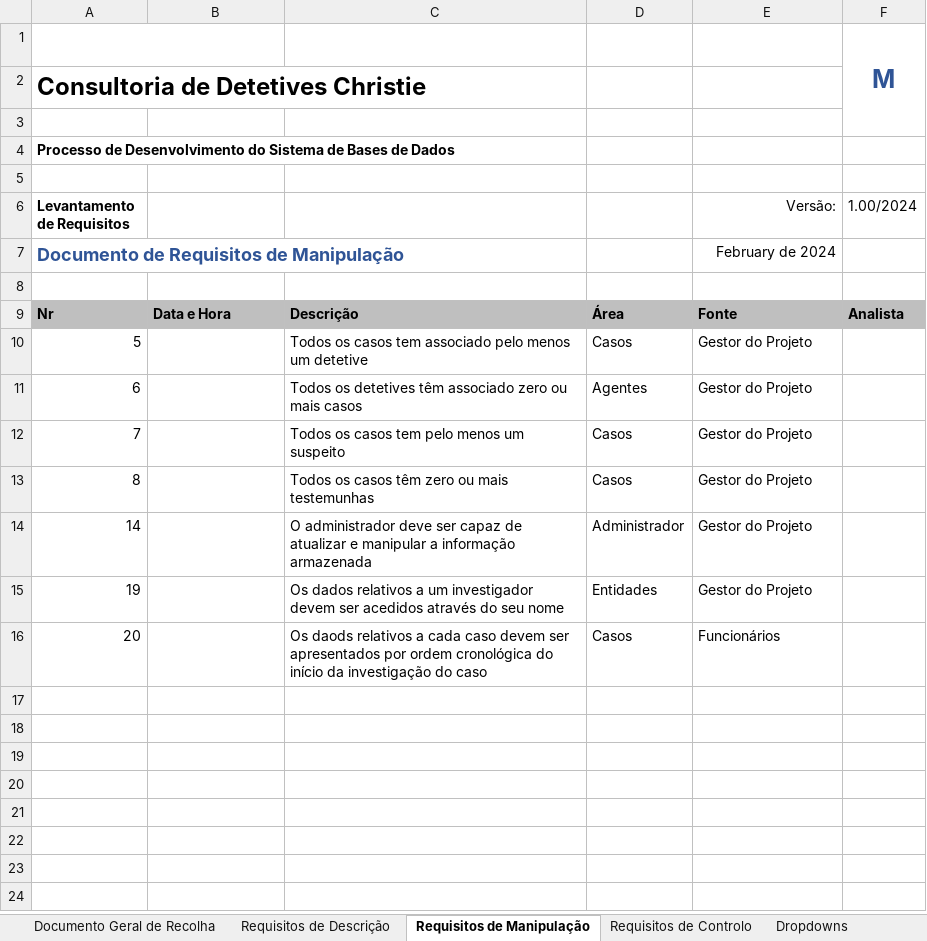
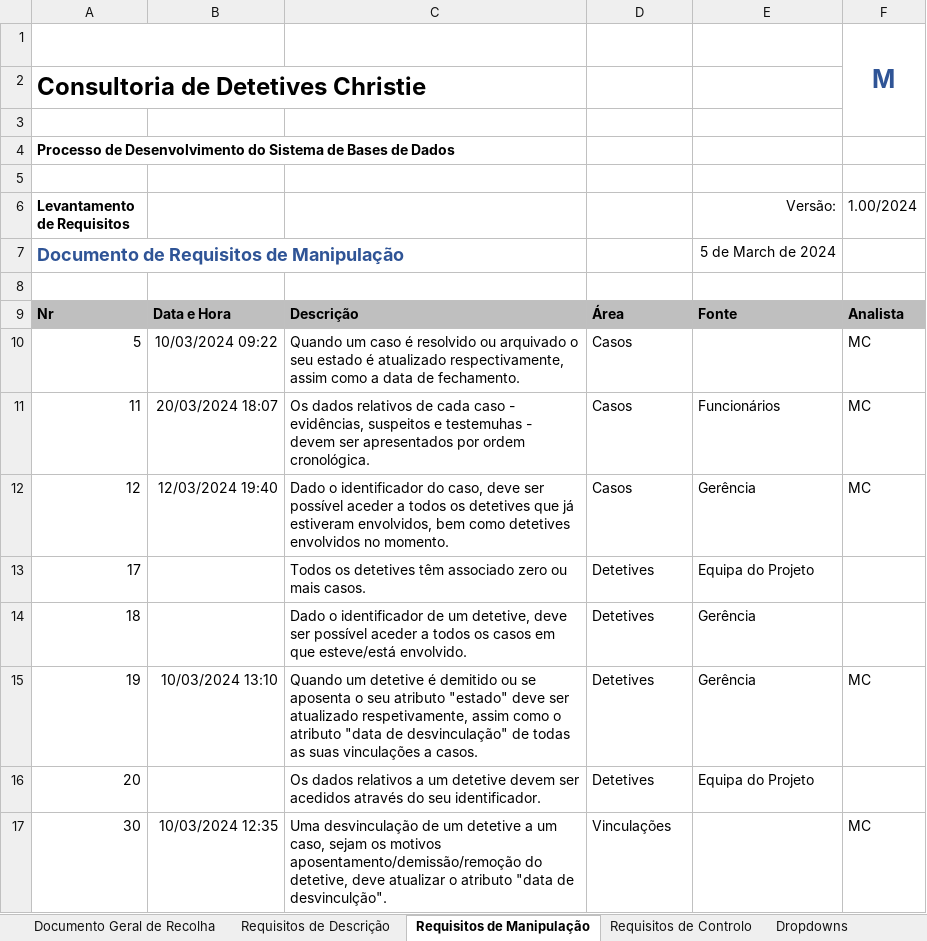
Before and after one commit to Afonso-santos/DataBase, an Excel workbook: requisitos/Requisitos.xlsx, sheet Requisitos de Manipulação, drawn as a sheet; values as stored, in another font and other column widths than the file's, no borders; charts and pictures and conditional formats and table styles not drawn; removed rows and columns are numbered as before the commit, all else as after; the diff names each change by its address in the sheet, - before the commit and + after, or states it on an @@ line.

Commit message:
Update requisitos/Requisitos.xlsx

```diff
--- a/requisitos/Requisitos.xlsx (sheet Requisitos de Manipulação)
+++ b/requisitos/Requisitos.xlsx (sheet Requisitos de Manipulação)
-E7 (Versão:): February de 2024
+E7 (Versão:): 5 de March de 2024
-B10: (empty)
+B10: 10/03/2024 09:22
-C10: Todos os casos tem associado pelo menos um detetive
+C10: Quando um caso é resolvido ou arquivado o seu estado é atualizado respectivamente, assim como a data de fechamento.
-E10 (Versão:): Gestor do Projeto
+E10 (Versão:): (empty)
-F10 (1.00/2024): (empty)
+F10 (1.00/2024): MC
-row 11: 6 |  | Todos os detetives têm associado zero ou mais casos | Agentes | Gestor do Projeto
-row 12: 7 |  | Todos os casos tem pelo menos um suspeito | Casos | Gestor do Projeto
-row 13: 8 |  | Todos os casos têm zero ou mais testemunhas | Casos | Gestor do Projeto
-row 14: 14 |  | O administrador deve ser capaz de atualizar e manipular a informação armazenada | Administrador | Gestor do Projeto
+row 11: 11 | 20/03/2024 18:07 | Os dados relativos de cada caso - evidências, suspeitos e testemuhas - devem ser apresentados por ordem cronológica. | Casos | Funcionários | MC
+row 12: 12 | 12/03/2024 19:40 | Dado o identificador do caso, deve ser possível aceder a todos os detetives que já estiveram envolvidos, bem como detetives envolvidos no momento. | Casos | Gerência | MC
+row 13: 17 |  | Todos os detetives têm associado zero ou mais casos. | Detetives | Equipa do Projeto
+row 14: 18 |  | Dado o identificador de um detetive, deve ser possível aceder a todos os casos em que esteve/está envolvido. | Detetives | Gerência
-B15: (empty)
+B15: 10/03/2024 13:10
-C15: Os dados relativos a um investigador devem ser acedidos através do seu nome
+C15: Quando um detetive é demitido ou se aposenta o seu atributo "estado" deve ser atualizado respetivamente, assim como o atributo "data de desvinculação" de todas as suas vinculações a casos.
-D15: Entidades
+D15: Detetives
-E15 (Versão:): Gestor do Projeto
+E15 (Versão:): Gerência
-F15 (1.00/2024): (empty)
+F15 (1.00/2024): MC
-C16: Os daods relativos a cada caso devem ser apresentados por ordem cronológica do início da investigação do caso
+C16: Os dados relativos a um detetive devem ser acedidos através do seu identificador.
-D16: Casos
+D16: Detetives
-E16 (Versão:): Funcionários
+E16 (Versão:): Equipa do Projeto
+row 17: 30 | 10/03/2024 12:35 | Uma desvinculação de um detetive a um caso, sejam os motivos aposentamento/demissão/remoção do detetive, deve atualizar o atributo "data de desvinculção". | Vinculações |  | MC
```
Also changed, not shown: sheet Documento Geral de Recolha, sheet Requisitos de Descrição, sheet Requisitos de Controlo, sheet Dropdowns, formulas that keep their value.
